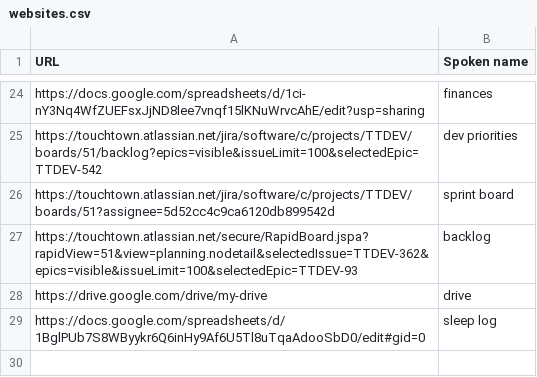
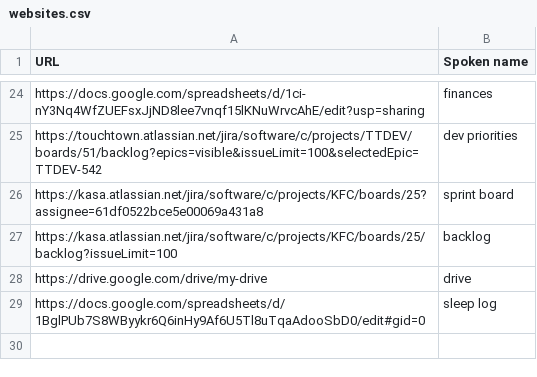
Before and after one commit to adam-edison/knausj_talon, a CSV file: settings/websites.csv, drawn as a sheet; only a part is shown, gaps mark what is left out.

```diff
--- a/settings/websites.csv
+++ b/settings/websites.csv
@@ -25,4 +25,4 @@ https://docs.google.com/spreadsheets/d/1ci-nY3Nq4WfZUEFsxJjND8lee7vnqf15lKNuWrvc
 https://touchtown.atlassian.net/jira/software/c/projects/TTDEV/boards/51/backlog?epics=visible&issueLimit=100&selectedEpic=TTDEV-542, dev priorities
-https://touchtown.atlassian.net/jira/software/c/projects/TTDEV/boards/51?assignee=5d52cc4c9ca6120db899542d, sprint board
-https://touchtown.atlassian.net/secure/RapidBoard.jspa?rapidView=51&view=planning.nodetail&selectedIssue=TTDEV-362&epics=visible&issueLimit=100&selectedEpic=TTDEV-93, backlog
+https://kasa.atlassian.net/jira/software/c/projects/KFC/boards/25?assignee=61df0522bce5e00069a431a8, sprint board
+https://kasa.atlassian.net/jira/software/c/projects/KFC/boards/25/backlog?issueLimit=100, backlog
 https://drive.google.com/drive/my-drive, drive
```
Also changed, not shown: settings/additional_words.csv, 17 other files.
